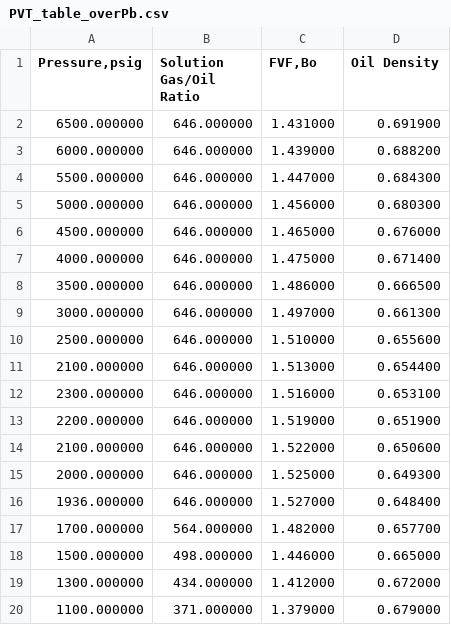
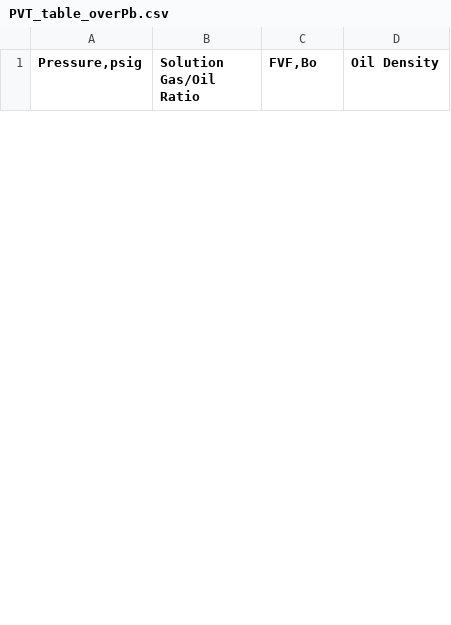
Before and after one commit to emaldonadocruz/Datasets, a CSV file: PVT/PVT_table_overPb.csv, drawn as a sheet; only a part is shown; the diff covers the shown part only.

Commit message:
Update PVT_table_overPb.csv

```diff
--- a/PVT/PVT_table_overPb.csv
+++ b/PVT/PVT_table_overPb.csv
@@ -1,20 +1 @@
 "Pressure,psig",Solution Gas/Oil Ratio,"FVF,Bo",Oil Density
-6500.000000,646.000000,1.431000,0.691900
-6000.000000,646.000000,1.439000,0.688200
-5500.000000,646.000000,1.447000,0.684300
-5000.000000,646.000000,1.456000,0.680300
-4500.000000,646.000000,1.465000,0.676000
-4000.000000,646.000000,1.475000,0.671400
-3500.000000,646.000000,1.486000,0.666500
-3000.000000,646.000000,1.497000,0.661300
-2500.000000,646.000000,1.510000,0.655600
-2100.000000,646.000000,1.513000,0.654400
-2300.000000,646.000000,1.516000,0.653100
-2200.000000,646.000000,1.519000,0.651900
-2100.000000,646.000000,1.522000,0.650600
-2000.000000,646.000000,1.525000,0.649300
-1936.000000,646.000000,1.527000,0.648400
-1700.000000,564.000000,1.482000,0.657700
-1500.000000,498.000000,1.446000,0.665000
-1300.000000,434.000000,1.412000,0.672000
-1100.000000,371.000000,1.379000,0.679000
```
Also changed, not shown: 25 added rows and 6 removed rows elsewhere in this file.
